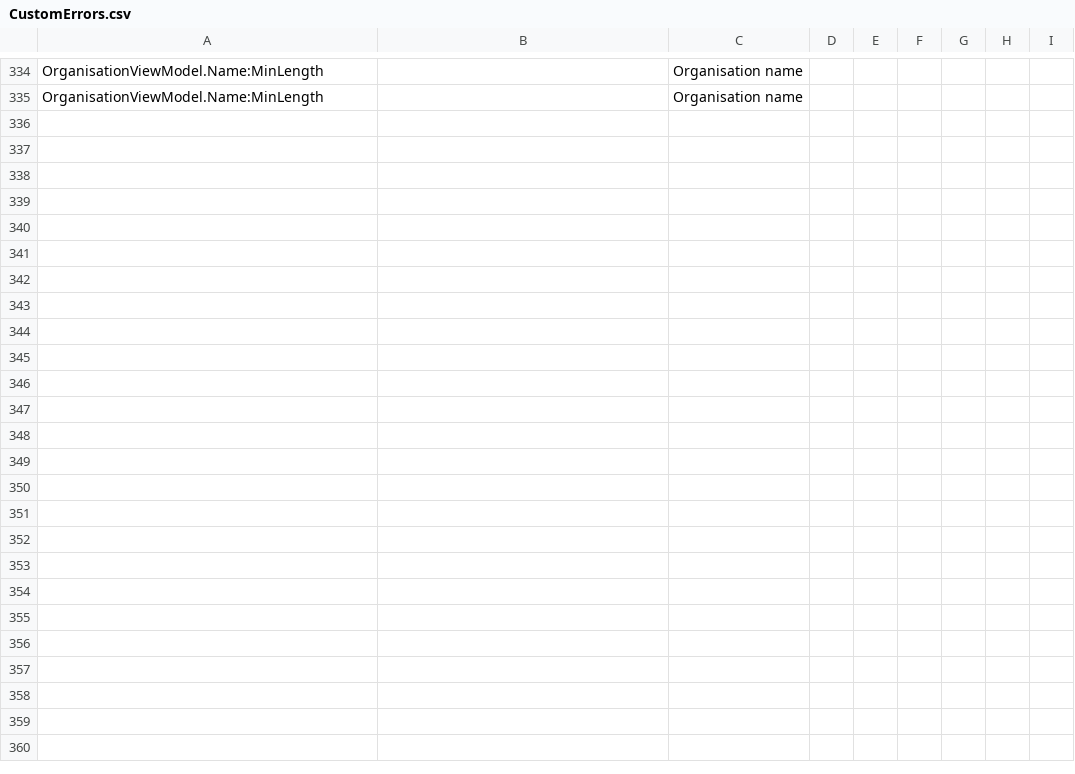
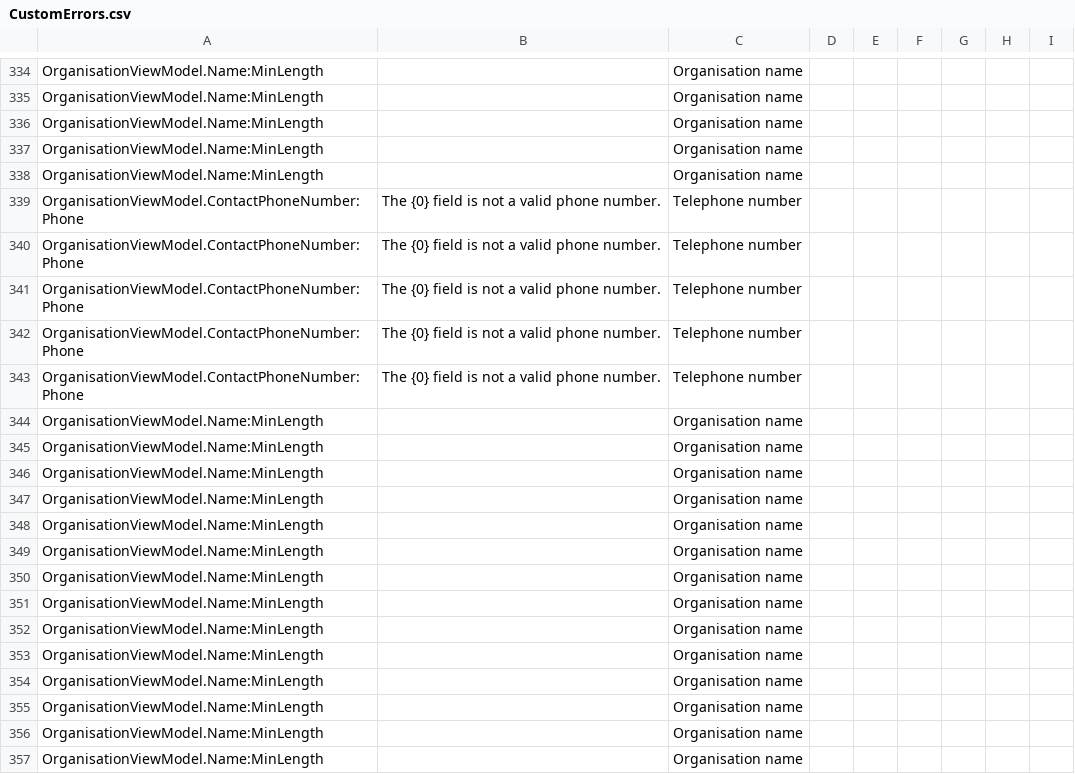
Before and after one commit to simbo1905/gender-pay-gap, a CSV file: Beta/GenderPayGap/App_Data/CustomErrors.csv, drawn as a sheet; only a part is shown, gaps mark what is left out.

```diff
--- a/Beta/GenderPayGap/App_Data/CustomErrors.csv
+++ b/Beta/GenderPayGap/App_Data/CustomErrors.csv
@@ -335 +335,23 @@ OrganisationViewModel.Name:MinLength,,Organisation name
 OrganisationViewModel.Name:MinLength,,Organisation name
+OrganisationViewModel.Name:MinLength,,Organisation name
+OrganisationViewModel.Name:MinLength,,Organisation name
+OrganisationViewModel.Name:MinLength,,Organisation name
+OrganisationViewModel.ContactPhoneNumber:Phone,The {0} field is not a valid phone number.,Telephone number
+OrganisationViewModel.ContactPhoneNumber:Phone,The {0} field is not a valid phone number.,Telephone number
+OrganisationViewModel.ContactPhoneNumber:Phone,The {0} field is not a valid phone number.,Telephone number
+OrganisationViewModel.ContactPhoneNumber:Phone,The {0} field is not a valid phone number.,Telephone number
+OrganisationViewModel.ContactPhoneNumber:Phone,The {0} field is not a valid phone number.,Telephone number
+OrganisationViewModel.Name:MinLength,,Organisation name
+OrganisationViewModel.Name:MinLength,,Organisation name
+OrganisationViewModel.Name:MinLength,,Organisation name
+OrganisationViewModel.Name:MinLength,,Organisation name
+OrganisationViewModel.Name:MinLength,,Organisation name
+OrganisationViewModel.Name:MinLength,,Organisation name
+OrganisationViewModel.Name:MinLength,,Organisation name
+OrganisationViewModel.Name:MinLength,,Organisation name
+OrganisationViewModel.Name:MinLength,,Organisation name
+OrganisationViewModel.Name:MinLength,,Organisation name
+OrganisationViewModel.Name:MinLength,,Organisation name
+OrganisationViewModel.Name:MinLength,,Organisation name
+OrganisationViewModel.Name:MinLength,,Organisation name
+OrganisationViewModel.Name:MinLength,,Organisation name
```
Also changed, not shown: 16 other files.
